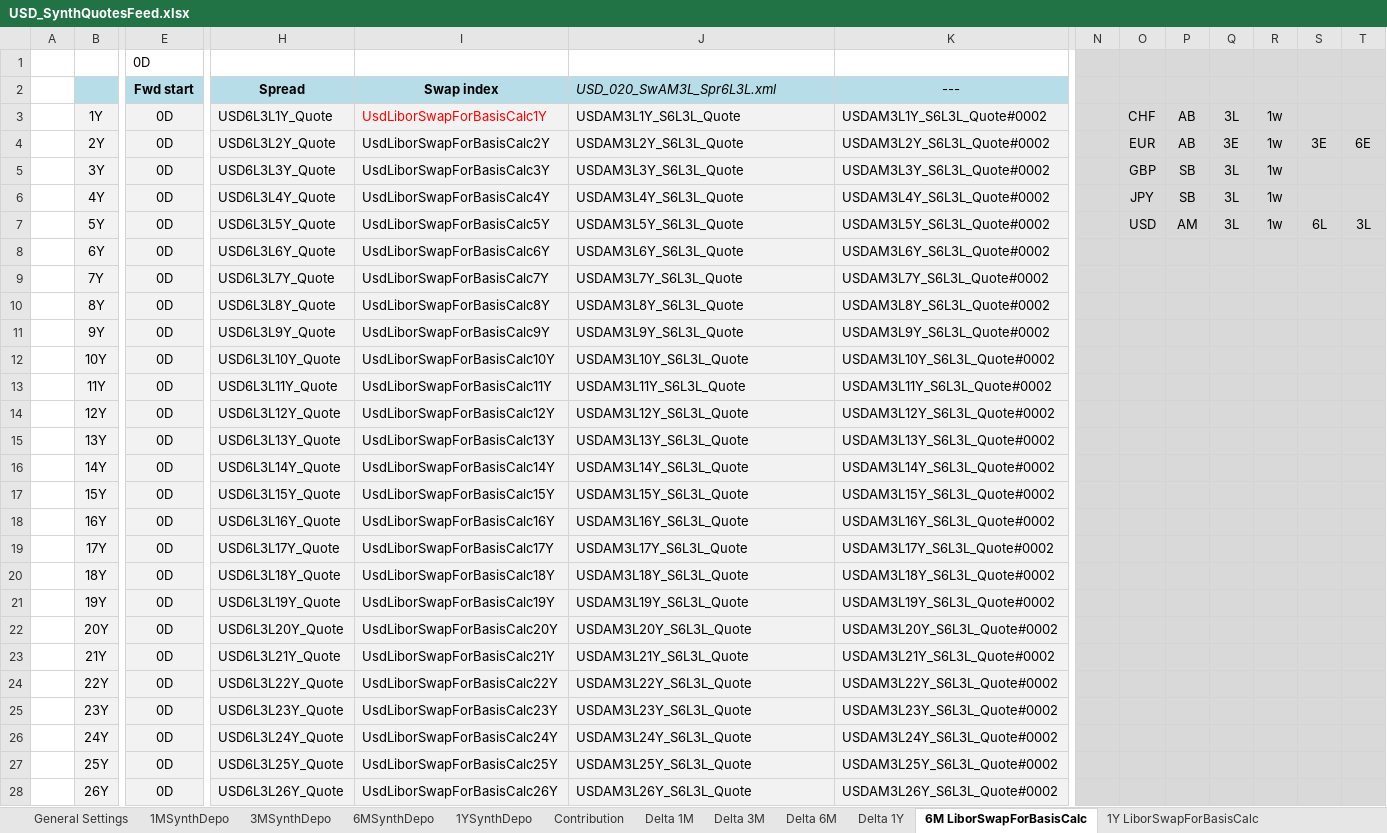
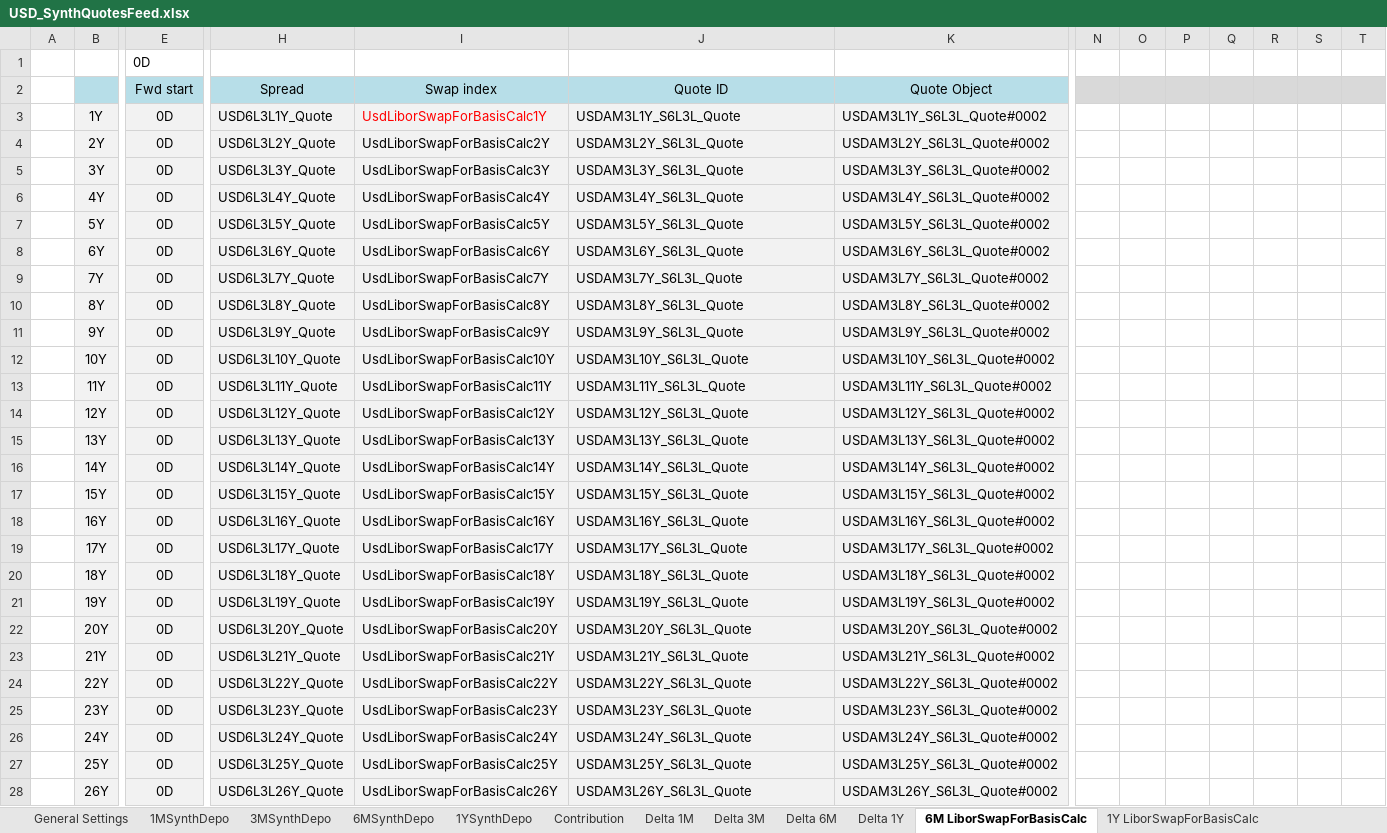
Before and after one commit to lballabio/quantlib-old, an Excel workbook: QuantLibXL/Data2/XLS/USD/USD_SynthQuotesFeed.xlsx, sheet 6M LiborSwapForBasisCalc, drawn as a sheet; only a part is shown, gaps mark what is left out; values as stored, in another font and other column widths than the file's, no borders; the diff covers the shown part only; the diff names each change by its address in the sheet, - before the commit and + after, or states it on an @@ line.

```diff
--- a/QuantLibXL/Data2/XLS/USD/USD_SynthQuotesFeed.xlsx (sheet 6M LiborSwapForBasisCalc)
+++ b/QuantLibXL/Data2/XLS/USD/USD_SynthQuotesFeed.xlsx (sheet 6M LiborSwapForBasisCalc)
-N1:T1 fill: #D9D9D9
+N1:T1 fill: none
-E2 bold: on
+E2 bold: off
-H2:I2 bold: on
+H2:I2 bold: off
-J2: USD_020_SwAM3L_Spr6L3L.xml
+J2: Quote ID
-J2:K2 italic: on
+J2:K2 italic: off
-J2 alignment: left
+J2 alignment: center
-K2: ---
+K2: Quote Object
-N3:T28 fill: #D9D9D9
+N3:T28 fill: none
-O3: CHF
+O3: (empty)
-P3:P4: AB
+P3:P4: (empty)
-Q3: 3L
+Q3: (empty)
-R3:R7: 1w
+R3:R7: (empty)
-O4: EUR
+O4: (empty)
-Q4: 3E
+Q4: (empty)
-S4: 3E
+S4: (empty)
-T4: 6E
+T4: (empty)
-O5: GBP
+O5: (empty)
-P5:P6: SB
+P5:P6: (empty)
-Q5:Q7: 3L
+Q5:Q7: (empty)
-O6: JPY
+O6: (empty)
-O7: USD
+O7: (empty)
-P7: AM
+P7: (empty)
-S7: 6L
+S7: (empty)
-T7: 3L
+T7: (empty)
```
Also changed, not shown: cell formats elsewhere in this sheet, sheet 1YSynthDepo, sheet 6MSynthDepo, sheet 3MSynthDepo, sheet Delta 1Y, sheet Delta 6M, sheet Contribution, 5 more sheets, formulas that keep their value, hidden cells, charts or pictures, QuantLibXL/Data2/XLS/USD/USD_MxContributor.xlsx, QuantLibXL/Data2/XLS/USD/USD_YCSTDBootstrapping.xlsx, 23 other files.
